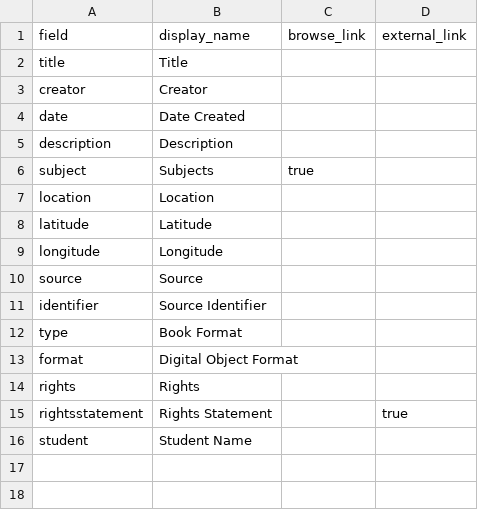
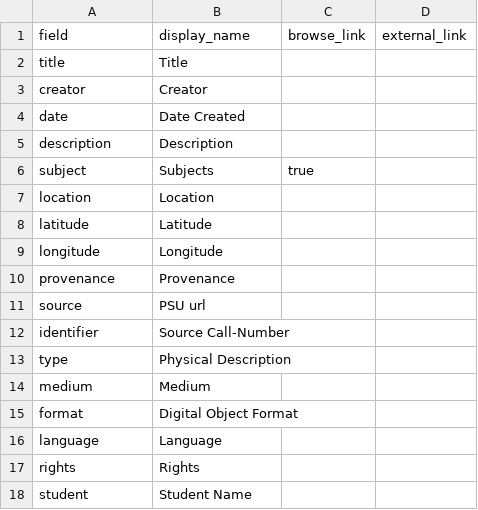
Before and after one commit to DLA-PSU/MockCollection, a CSV file: _data/config-metadata.csv, drawn as a sheet.

Commit message:
Update config-metadata.csv
trying to add additional metadata fields

```diff
--- a/_data/config-metadata.csv
+++ b/_data/config-metadata.csv
@@ -9,8 +9,10 @@ latitude,Latitude
 longitude,Longitude
-source,Source
-identifier,Source Identifier,,
-type,Book Format,
+provenance, Provenance,
+source,PSU url,
+identifier,Source Call-Number,,
+type,Physical Description,
+medium, Medium,
 format,Digital Object Format,
+language, Language,
 rights,Rights,
-rightsstatement,Rights Statement,,true
 student,Student Name,
```
